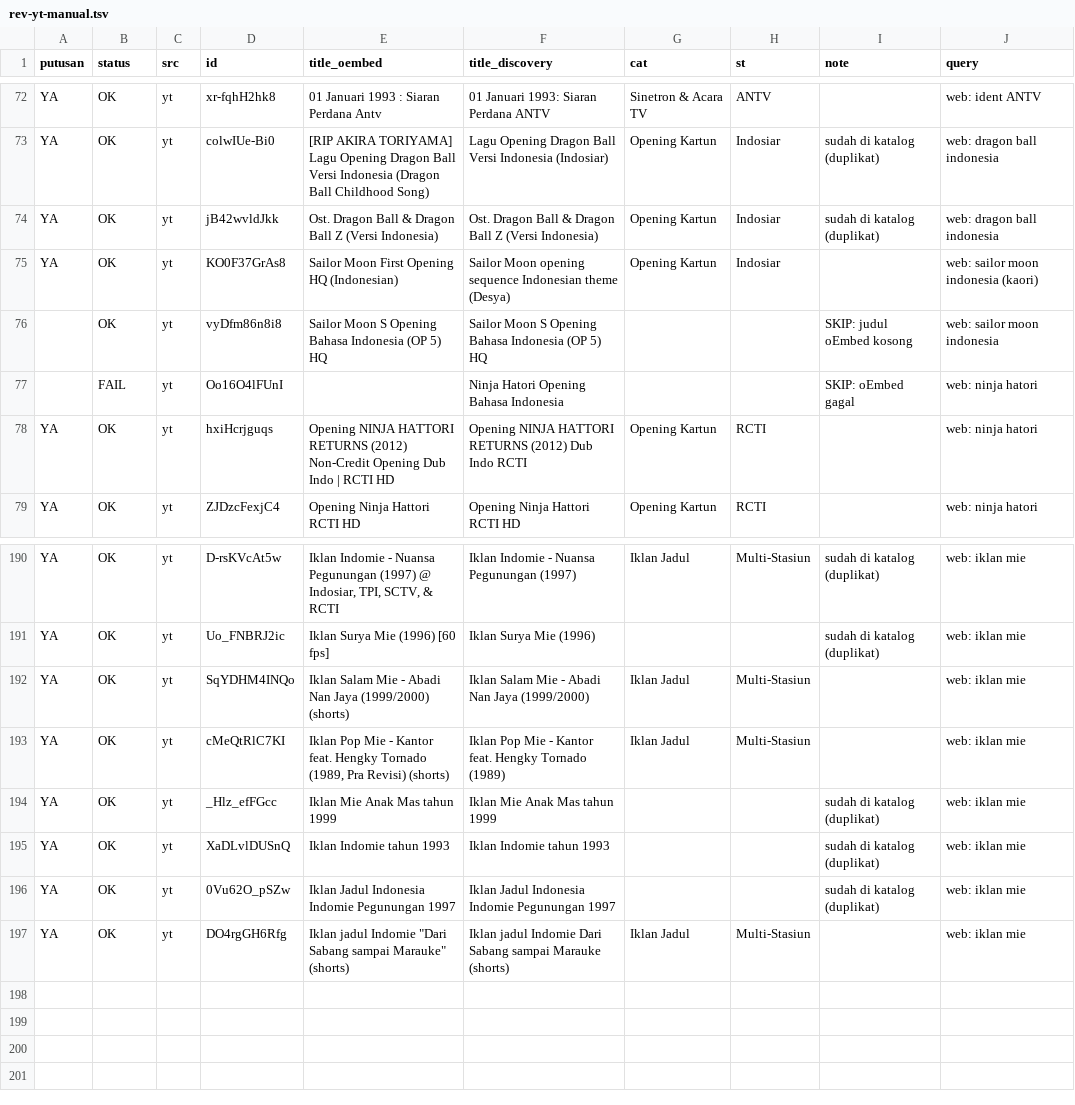
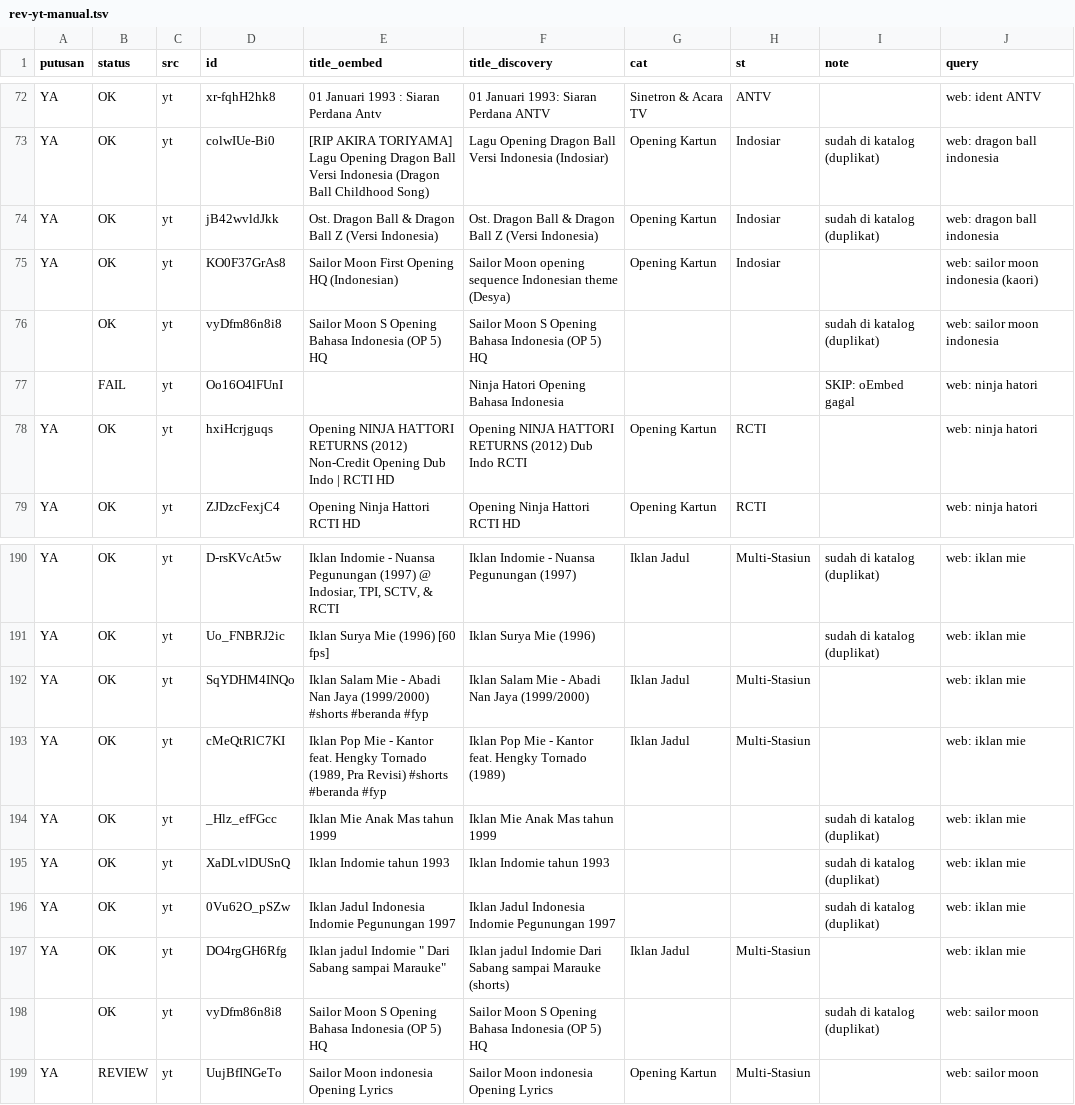
Before and after one commit to Llunatics/siar, a TSV file: scripts/cand/rev-yt-manual.tsv, drawn as a sheet; only a part is shown, gaps mark what is left out.

Commit message:
audit siklus 73: batch YT sailor moon +1 (katalog 395)

```diff
--- a/scripts/cand/rev-yt-manual.tsv
+++ b/scripts/cand/rev-yt-manual.tsv
@@ -75,3 +75,3 @@ YA	OK	yt	jB42wvldJkk	Ost. Dragon Ball & Dragon Ball Z (Versi Indonesia)	Ost. Dra
 YA	OK	yt	KO0F37GrAs8	Sailor Moon First Opening HQ (Indonesian)	Sailor Moon opening sequence Indonesian theme (Desya)	Opening Kartun	Indosiar		web: sailor moon indonesia (kaori)
-	OK	yt	vyDfm86n8i8	Sailor Moon S Opening Bahasa Indonesia (OP 5) HQ	Sailor Moon S Opening Bahasa Indonesia (OP 5) HQ			SKIP: judul oEmbed kosong	web: sailor moon indonesia
+	OK	yt	vyDfm86n8i8	Sailor Moon S Opening Bahasa Indonesia (OP 5) HQ	Sailor Moon S Opening Bahasa Indonesia (OP 5) HQ			sudah di katalog (duplikat)	web: sailor moon indonesia
 	FAIL	yt	Oo16O4lFUnI		Ninja Hatori Opening Bahasa Indonesia			SKIP: oEmbed gagal	web: ninja hatori
@@ -191,4 +191,4 @@ YA	OK	yt	D-rsKVcAt5w	Iklan Indomie - Nuansa Pegunungan (1997) @ Indosiar, TPI, S
 YA	OK	yt	Uo_FNBRJ2ic	Iklan Surya Mie (1996) [60 fps]	Iklan Surya Mie (1996)			sudah di katalog (duplikat)	web: iklan mie
-YA	OK	yt	SqYDHM4INQo	Iklan Salam Mie - Abadi Nan Jaya (1999/2000) (shorts)	Iklan Salam Mie - Abadi Nan Jaya (1999/2000)	Iklan Jadul	Multi-Stasiun		web: iklan mie
-YA	OK	yt	cMeQtRlC7KI	Iklan Pop Mie - Kantor feat. Hengky Tornado (1989, Pra Revisi) (shorts)	Iklan Pop Mie - Kantor feat. Hengky Tornado (1989)	Iklan Jadul	Multi-Stasiun		web: iklan mie
+YA	OK	yt	SqYDHM4INQo	Iklan Salam Mie - Abadi Nan Jaya (1999/2000) #shorts #beranda #fyp	Iklan Salam Mie - Abadi Nan Jaya (1999/2000)	Iklan Jadul	Multi-Stasiun		web: iklan mie
+YA	OK	yt	cMeQtRlC7KI	Iklan Pop Mie - Kantor feat. Hengky Tornado (1989, Pra Revisi) #shorts #beranda #fyp	Iklan Pop Mie - Kantor feat. Hengky Tornado (1989)	Iklan Jadul	Multi-Stasiun		web: iklan mie
 YA	OK	yt	_Hlz_efFGcc	Iklan Mie Anak Mas tahun 1999	Iklan Mie Anak Mas tahun 1999			sudah di katalog (duplikat)	web: iklan mie
@@ -196,2 +196,4 @@ YA	OK	yt	XaDLvlDUSnQ	Iklan Indomie tahun 1993	Iklan Indomie tahun 1993			sudah d
 YA	OK	yt	0Vu62O_pSZw	Iklan Jadul Indonesia   Indomie Pegunungan 1997	Iklan Jadul Indonesia Indomie Pegunungan 1997			sudah di katalog (duplikat)	web: iklan mie
-YA	OK	yt	DO4rgGH6Rfg	"Iklan jadul Indomie ""Dari Sabang sampai Marauke"" (shorts)"	Iklan jadul Indomie Dari Sabang sampai Marauke (shorts)	Iklan Jadul	Multi-Stasiun		web: iklan mie
+YA	OK	yt	DO4rgGH6Rfg	"Iklan jadul Indomie "" Dari Sabang sampai Marauke"""	Iklan jadul Indomie Dari Sabang sampai Marauke (shorts)	Iklan Jadul	Multi-Stasiun		web: iklan mie
+	OK	yt	vyDfm86n8i8	Sailor Moon S Opening Bahasa Indonesia (OP 5) HQ	Sailor Moon S Opening Bahasa Indonesia (OP 5) HQ			sudah di katalog (duplikat)	web: sailor moon
+YA	REVIEW	yt	UujBfINGeTo	Sailor Moon indonesia Opening Lyrics	Sailor Moon indonesia Opening Lyrics	Opening Kartun	Multi-Stasiun		web: sailor moon
```
Also changed, not shown: 3 other files.
